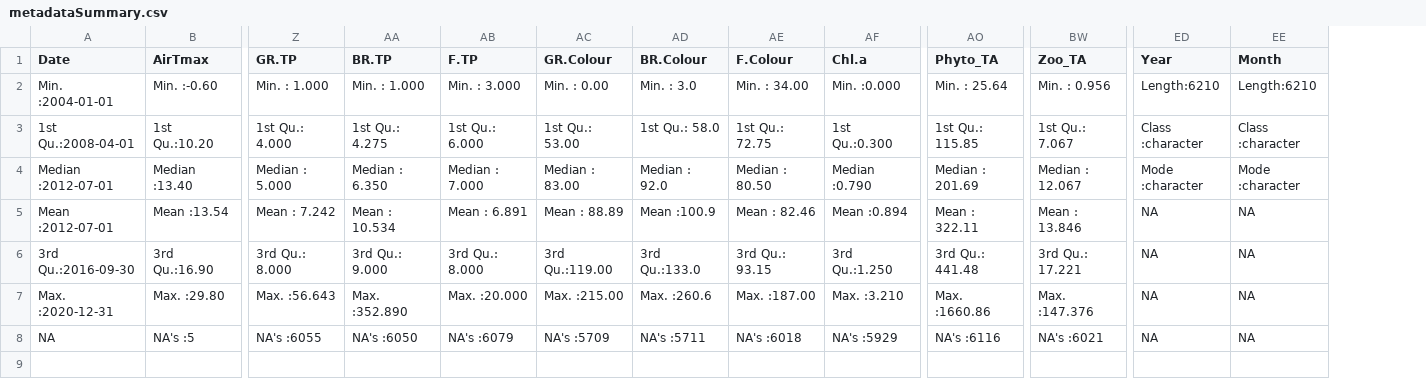
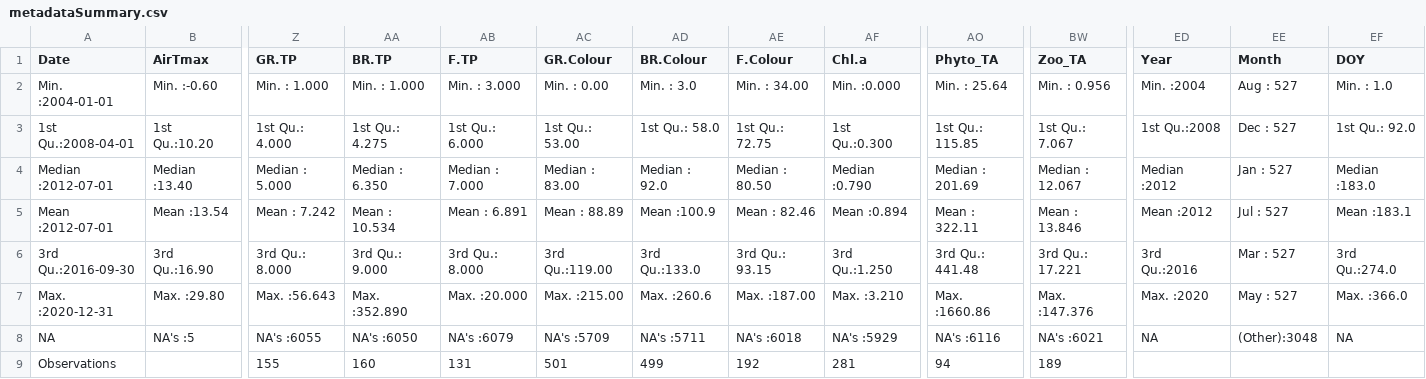
Before and after one commit to calderom/PhDThesis_Chapter1, a CSV file: Data/metadataSummary.csv, drawn as a sheet; only a part is shown, gaps mark what is left out; rows hold the shown columns only; the diff names each change by its address in the sheet, - before the commit and + after, or states it on an @@ line.

Commit message:
Data, Figures and Scripts updated until the 12th august 2022

```diff
--- a/Data/metadataSummary.csv
+++ b/Data/metadataSummary.csv
+column EF (DOY), rows 2-8: Min. : 1.0 | 1st Qu.: 92.0 | Median :183.0 | Mean :183.1 | 3rd Qu.:274.0 | Max. :366.0 | NA
-ED2 (Year): Length:6210
+ED2 (Year): Min. :2004
-EE2 (Month): Length:6210
+EE2 (Month): Aug : 527
-ED3 (Year): Class :character
+ED3 (Year): 1st Qu.:2008
-EE3 (Month): Class :character
+EE3 (Month): Dec : 527
-ED4 (Year): Mode :character
+ED4 (Year): Median :2012
-EE4 (Month): Mode :character
+EE4 (Month): Jan : 527
-ED5 (Year): NA
+ED5 (Year): Mean :2012
-EE5 (Month): NA
+EE5 (Month): Jul : 527
-ED6 (Year): NA
+ED6 (Year): 3rd Qu.:2016
-EE6 (Month): NA
+EE6 (Month): Mar : 527
-ED7 (Year): NA
+ED7 (Year): Max. :2020
-EE7 (Month): NA
+EE7 (Month): May : 527
-EE8 (Month): NA
+EE8 (Month): (Other):3048
+row 9: Observations |  | 155 | 160 | 131 | 501 | 499 | 192 | 281 | 94 | 189
```
Also changed, not shown: 26 other files.
